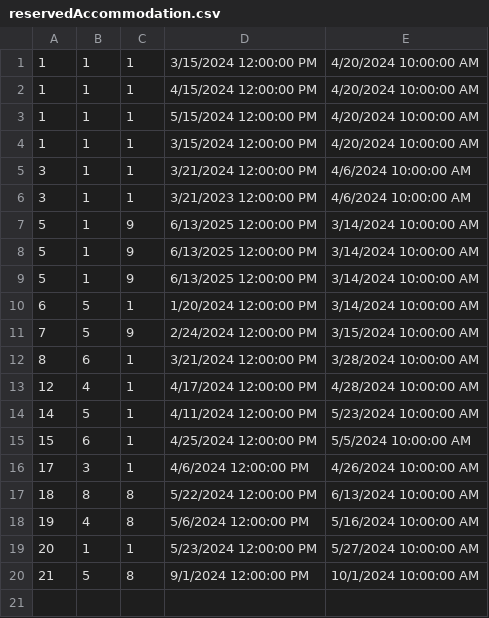
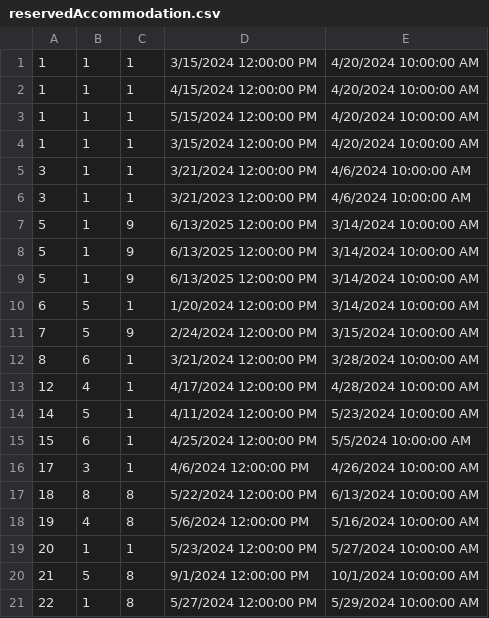
Before and after one commit to VeljkoW/Tourism-Accommodation-Management-App, a CSV file: Resources/Data/reservedAccommodation.csv, drawn as a sheet.

```diff
--- a/Resources/Data/reservedAccommodation.csv
+++ b/Resources/Data/reservedAccommodation.csv
@@ -20 +20,2 @@
 21|5|8|9/1/2024 12:00:00 PM|10/1/2024 10:00:00 AM
+22|1|8|5/27/2024 12:00:00 PM|5/29/2024 10:00:00 AM
```
Also changed, not shown: 9 other files.
